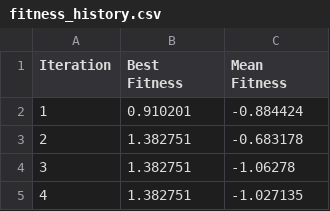
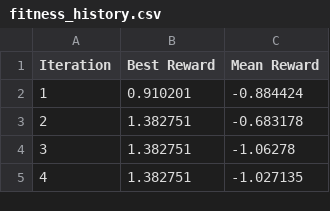
Before and after one commit to tomeferreira/projCE, a CSV file: final_results/3_2/DownStepper/cma_big_sigma/2025-05-05_12h07m03s_S58400/fitness_history.csv, drawn as a sheet; only a part is shown.

```diff
--- a/final_results/3_2/DownStepper/cma_big_sigma/2025-05-05_12h07m03s_S58400/fitness_history.csv
+++ b/final_results/3_2/DownStepper/cma_big_sigma/2025-05-05_12h07m03s_S58400/fitness_history.csv
@@ -1,2 +1,2 @@
-Iteration,Best Fitness,Mean Fitness
+Iteration,Best Reward,Mean Reward
 1,0.910201,-0.884424
```
Also changed, not shown: final_results/3_2/DownStepper/cma_small_sigma/2025-05-08_14h36m05s_S68167/fitness_history.csv, final_results/3_2/DownStepper/cma_small_sigma/2025-05-08_16h17m48s_S39233/fitness_history.csv, 19 other files.
